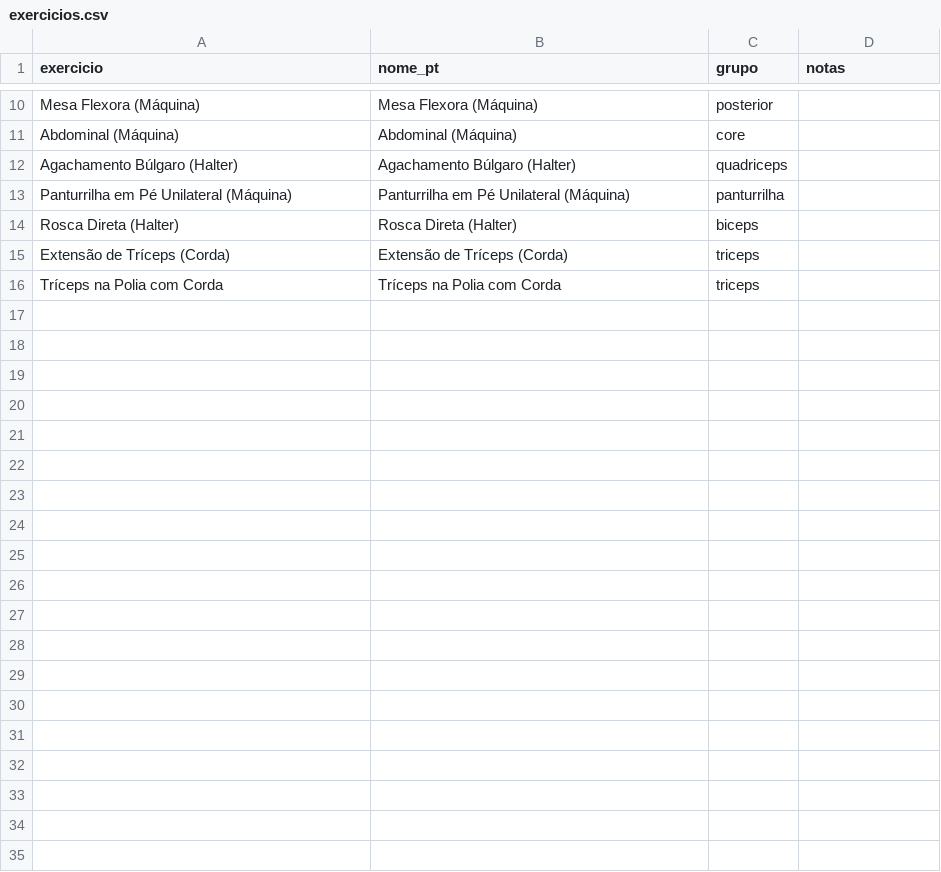
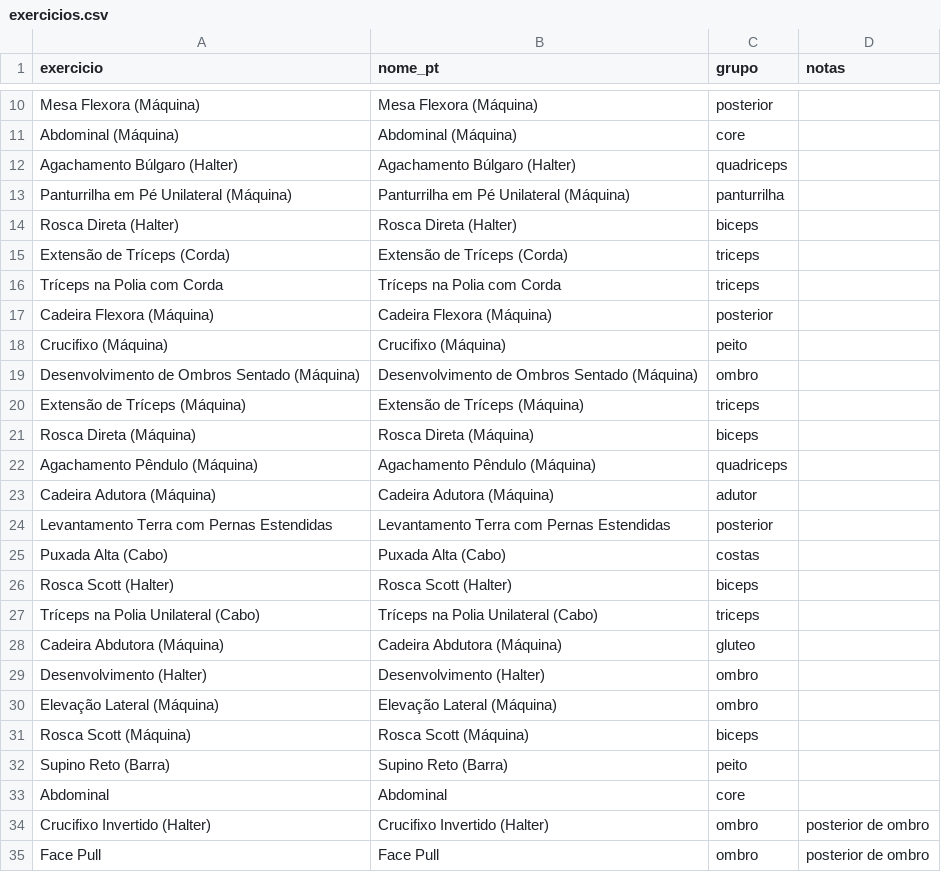
Before and after one commit to jivagomenezes/fitness-log, a CSV file: data/exercicios.csv, drawn as a sheet; only a part is shown, gaps mark what is left out; the diff covers the shown part only; the diff names each change by its address in the sheet, - before the commit and + after, or states it on an @@ line.

```diff
--- a/data/exercicios.csv
+++ b/data/exercicios.csv
+row 17: Cadeira Flexora (Máquina) | Cadeira Flexora (Máquina) | posterior
+row 18: Crucifixo (Máquina) | Crucifixo (Máquina) | peito
+row 19: Desenvolvimento de Ombros Sentado (Máquina) | Desenvolvimento de Ombros Sentado (Máquina) | ombro
+row 20: Extensão de Tríceps (Máquina) | Extensão de Tríceps (Máquina) | triceps
+row 21: Rosca Direta (Máquina) | Rosca Direta (Máquina) | biceps
+row 22: Agachamento Pêndulo (Máquina) | Agachamento Pêndulo (Máquina) | quadriceps
+row 23: Cadeira Adutora (Máquina) | Cadeira Adutora (Máquina) | adutor
+row 24: Levantamento Terra com Pernas Estendidas | Levantamento Terra com Pernas Estendidas | posterior
+row 25: Puxada Alta (Cabo) | Puxada Alta (Cabo) | costas
+row 26: Rosca Scott (Halter) | Rosca Scott (Halter) | biceps
+row 27: Tríceps na Polia Unilateral (Cabo) | Tríceps na Polia Unilateral (Cabo) | triceps
+row 28: Cadeira Abdutora (Máquina) | Cadeira Abdutora (Máquina) | gluteo
+row 29: Desenvolvimento (Halter) | Desenvolvimento (Halter) | ombro
+row 30: Elevação Lateral (Máquina) | Elevação Lateral (Máquina) | ombro
+row 31: Rosca Scott (Máquina) | Rosca Scott (Máquina) | biceps
+row 32: Supino Reto (Barra) | Supino Reto (Barra) | peito
+row 33: Abdominal | Abdominal | core
+row 34: Crucifixo Invertido (Halter) | Crucifixo Invertido (Halter) | ombro | posterior de ombro
+row 35: Face Pull | Face Pull | ombro | posterior de ombro
```
Also changed, not shown: 9 added rows elsewhere in this file, data/corridas.csv, data/provas.csv, 6 other files.
